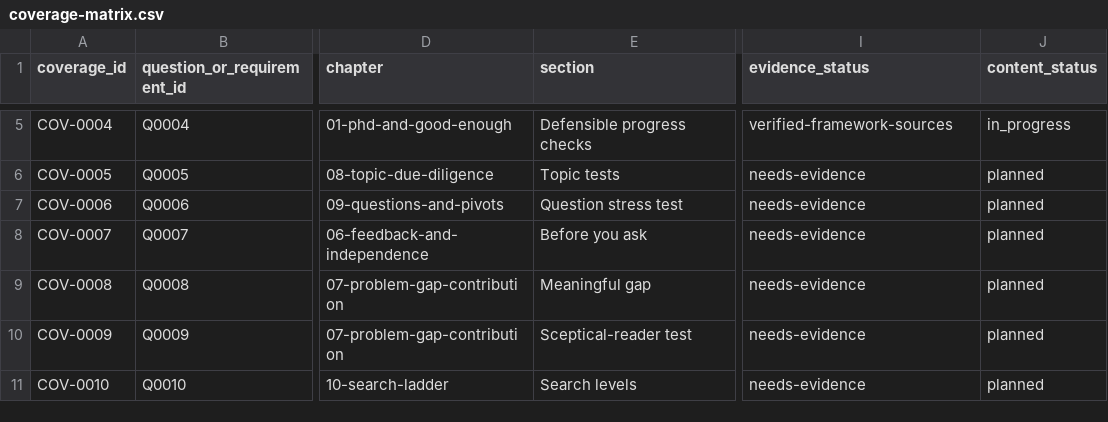
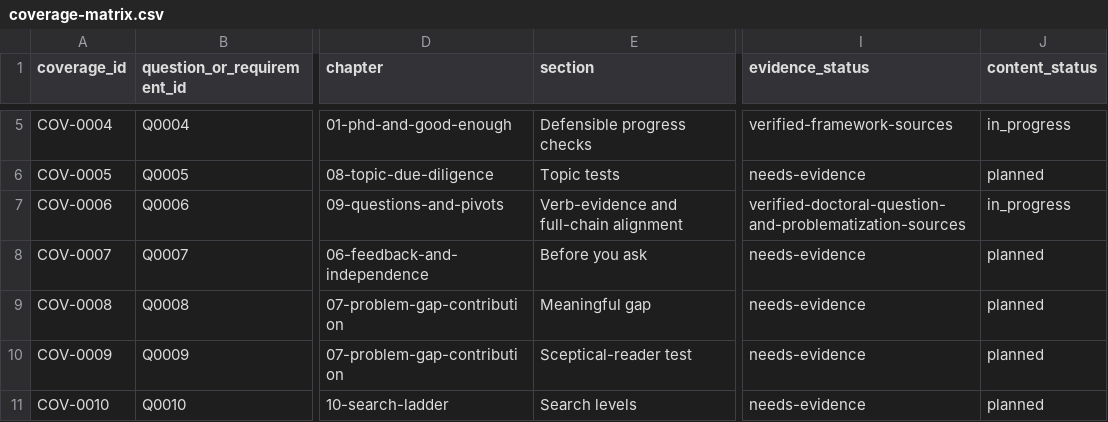
Before and after one commit to hareshsuppiah/handbook-for-the-recently-enrolled, a CSV file: research/coverage-matrix.csv, drawn as a sheet; only a part is shown, gaps mark what is left out; the diff names each change by its address in the sheet, - before the commit and + after, or states it on an @@ line.

```diff
--- a/research/coverage-matrix.csv
+++ b/research/coverage-matrix.csv
-E7 (section): Question stress test
+E7 (section): Verb-evidence and full-chain alignment
-I7 (evidence_status): needs-evidence
+I7 (evidence_status): verified-doctoral-question-and-problematization-sources
-J7 (content_status): planned
+J7 (content_status): in_progress
```
Also changed, not shown: planning/requirements-checklist.csv, research/source-register.csv, 3 other files.
